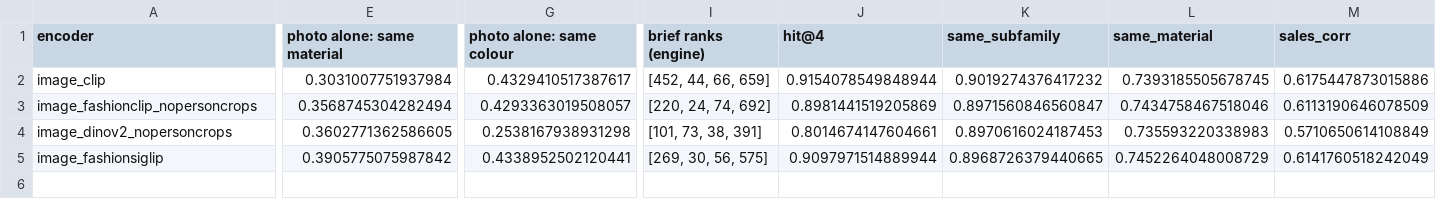
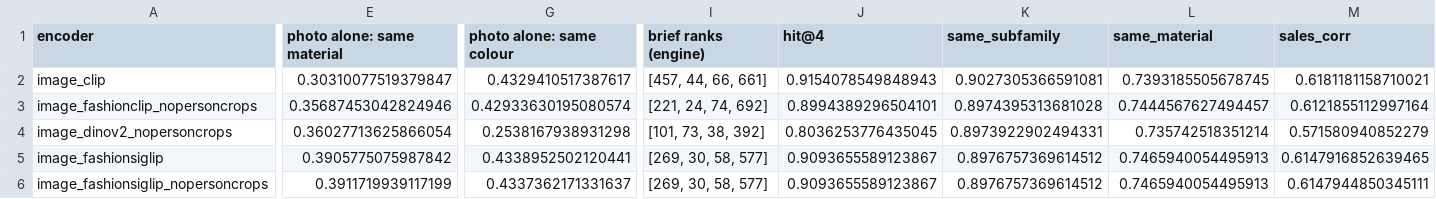
Before and after one commit to therealblitz00/ECQ, a CSV file: outputs/phase2b/image_encoders.csv, drawn as a sheet; only a part is shown, gaps mark what is left out; rows hold the shown columns only; the diff names each change by its address in the sheet, - before the commit and + after, or states it on an @@ line.

```diff
--- a/outputs/phase2b/image_encoders.csv
+++ b/outputs/phase2b/image_encoders.csv
-E2 (photo alone: same material): 0.3031007751937984
+E2 (photo alone: same material): 0.30310077519379847
-I2 (brief ranks (engine)): [452, 44, 66, 659]
+I2 (brief ranks (engine)): [457, 44, 66, 661]
-J2 (hit@4): 0.9154078549848944
+J2 (hit@4): 0.9154078549848943
-K2 (same_subfamily): 0.9019274376417232
+K2 (same_subfamily): 0.9027305366591081
-M2 (sales_corr): 0.6175447873015886
+M2 (sales_corr): 0.6181181158710021
-E3 (photo alone: same material): 0.3568745304282494
+E3 (photo alone: same material): 0.35687453042824946
-G3 (photo alone: same colour): 0.4293363019508057
+G3 (photo alone: same colour): 0.42933630195080574
-I3 (brief ranks (engine)): [220, 24, 74, 692]
+I3 (brief ranks (engine)): [221, 24, 74, 692]
-J3 (hit@4): 0.8981441519205869
+J3 (hit@4): 0.8994389296504101
-K3 (same_subfamily): 0.8971560846560847
+K3 (same_subfamily): 0.8974395313681028
-L3 (same_material): 0.7434758467518046
+L3 (same_material): 0.7444567627494457
-M3 (sales_corr): 0.6113190646078509
+M3 (sales_corr): 0.6121855112997164
-E4 (photo alone: same material): 0.3602771362586605
+E4 (photo alone: same material): 0.36027713625866054
-I4 (brief ranks (engine)): [101, 73, 38, 391]
+I4 (brief ranks (engine)): [101, 73, 38, 392]
-J4 (hit@4): 0.8014674147604661
+J4 (hit@4): 0.8036253776435045
-K4 (same_subfamily): 0.8970616024187453
+K4 (same_subfamily): 0.8973922902494331
-L4 (same_material): 0.735593220338983
+L4 (same_material): 0.735742518351214
-M4 (sales_corr): 0.5710650614108849
+M4 (sales_corr): 0.571580940852279
-I5 (brief ranks (engine)): [269, 30, 56, 575]
+I5 (brief ranks (engine)): [269, 30, 58, 577]
-J5 (hit@4): 0.9097971514889944
+J5 (hit@4): 0.9093655589123867
-K5 (same_subfamily): 0.8968726379440665
+K5 (same_subfamily): 0.8976757369614512
-L5 (same_material): 0.7452264048008729
+L5 (same_material): 0.7465940054495913
-M5 (sales_corr): 0.6141760518242049
+M5 (sales_corr): 0.6147916852639465
+row 6: image_fashionsiglip_nopersoncrops | 0.3911719939117199 | 0.4337362171331637 | [269, 30, 58, 577] | 0.9093655589123867 | 0.8976757369614512 | 0.7465940054495913 | 0.6147944850345111
```
Also changed, not shown: 4 other files.
